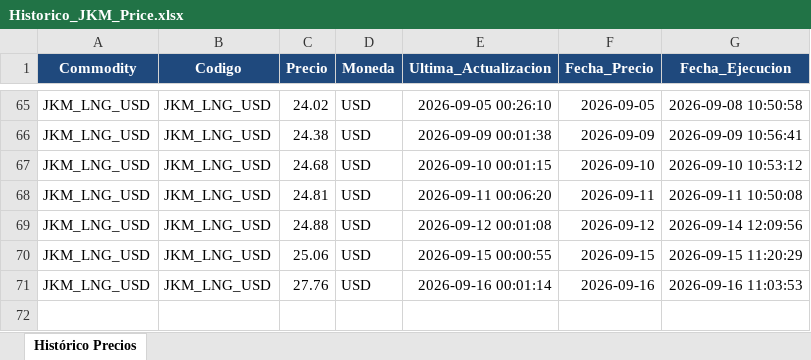
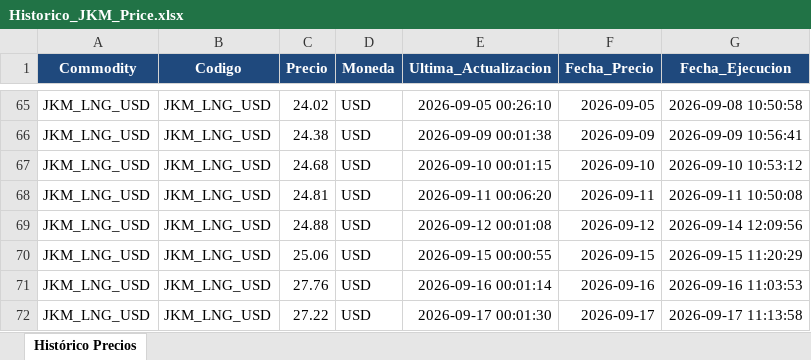
Before and after one commit to javiglejun/OilPrice, an Excel workbook: Historico_JKM_Price.xlsx, sheet Histórico Precios, drawn as a sheet; only a part is shown, gaps mark what is left out; values as stored, in another font and other column widths than the file's, no borders; the diff names each change by its address in the sheet, - before the commit and + after, or states it on an @@ line.

```diff
--- a/Historico_JKM_Price.xlsx (sheet Histórico Precios)
+++ b/Historico_JKM_Price.xlsx (sheet Histórico Precios)
+row 72: JKM_LNG_USD | JKM_LNG_USD | 27.22 | USD | 2026-09-17 00:01:30 | 2026-09-17 | 2026-09-17 11:13:58
```
